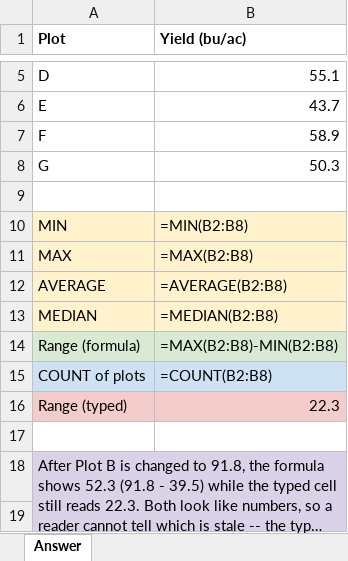
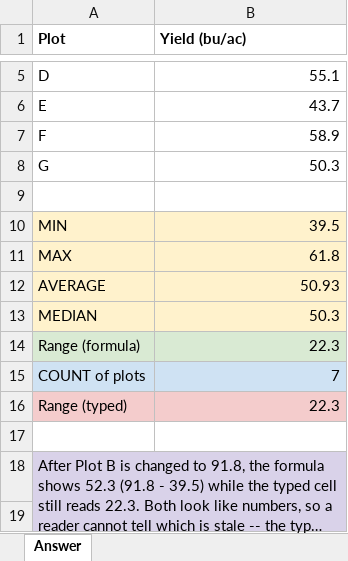
Before and after one commit to peterJslade/arec261-textbook, an Excel workbook: practice/answers/s1_q07.xlsx, sheet Answer, drawn as a sheet; only a part is shown, gaps mark what is left out; long unchanged cells end in …; values as stored, in another font and other column widths than the file's, no borders; formulas without a stored value are shown as written; the diff names each change by its address in the sheet, - before the commit and + after, or states it on an @@ line.

```diff
--- a/practice/answers/s1_q07.xlsx (sheet Answer)
+++ b/practice/answers/s1_q07.xlsx (sheet Answer)
-B10 (Yield (bu/ac)): =MIN(B2:B8)
+B10 (Yield (bu/ac)): 39.5
-B11 (Yield (bu/ac)): =MAX(B2:B8)
+B11 (Yield (bu/ac)): 61.8
-B12 (Yield (bu/ac)): =AVERAGE(B2:B8)
+B12 (Yield (bu/ac)): 50.93
-B13 (Yield (bu/ac)): =MEDIAN(B2:B8)
+B13 (Yield (bu/ac)): 50.3
-B14 (Yield (bu/ac)): =MAX(B2:B8)-MIN(B2:B8)
+B14 (Yield (bu/ac)): 22.3
-B15 (Yield (bu/ac)): =COUNT(B2:B8)
+B15 (Yield (bu/ac)): 7
```
Also changed, not shown: practice/answers/s1_q03.xlsx, practice/answers/s1_q06.xlsx, 2 other files.
